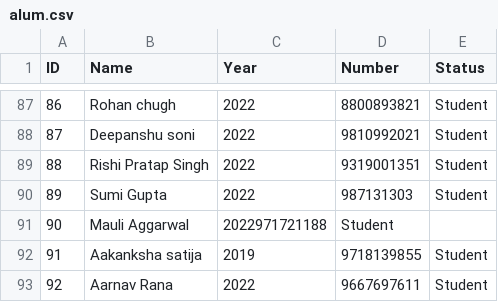
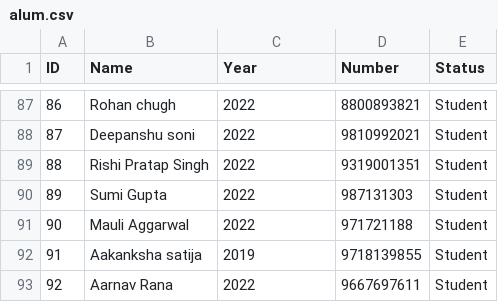
Before and after one commit to displicare/alumni-meet-software, a CSV file: alum.csv, drawn as a sheet; only a part is shown, gaps mark what is left out.

Commit message:
Update alum.csv

```diff
--- a/alum.csv
+++ b/alum.csv
@@ -90,3 +90,3 @@
 89,Sumi Gupta ,2022,987131303,Student
-90,Mauli Aggarwal ,2022971721188,Student
+90,Mauli Aggarwal ,2022,971721188,Student
 91,Aakanksha satija ,2019 ,9718139855,Student
```
